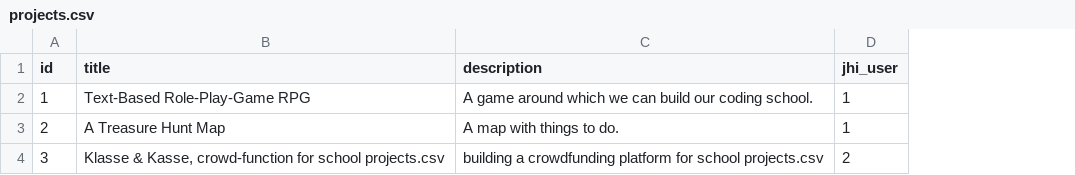
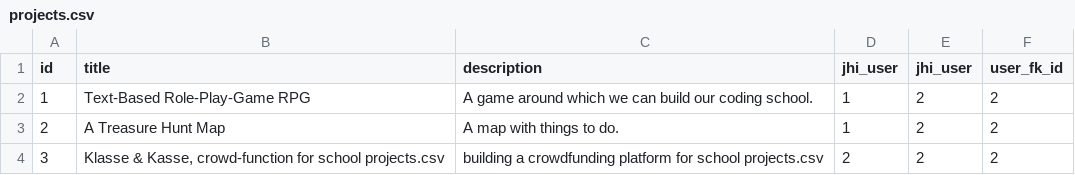
Before and after one commit to newaustriancodingschool/hackboard, a CSV file: src/main/resources/config/liquibase/projects.csv, drawn as a sheet; the diff names each change by its address in the sheet, - before the commit and + after, or states it on an @@ line.

Commit message:
#3: List Projects is working with endpoint

```diff
--- a/src/main/resources/config/liquibase/projects.csv
+++ b/src/main/resources/config/liquibase/projects.csv
+column E (jhi_user), rows 2-4: all 2
+column F (user_fk_id), rows 2-4: all 2
```
Also changed, not shown: 8 other files.
